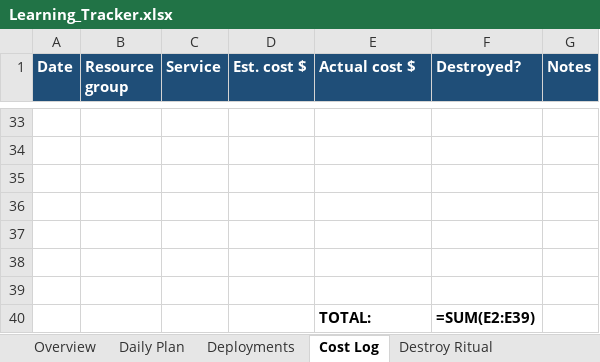
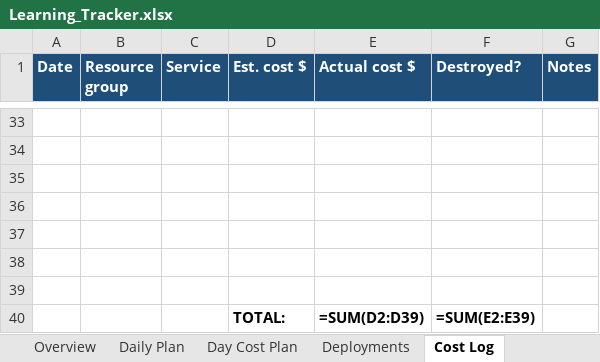
Before and after one commit to jnaveen-ds/Testing_end_to_end, an Excel workbook: docs/Learning_Tracker.xlsx, sheet Cost Log, drawn as a sheet; only a part is shown, gaps mark what is left out; values as stored, in another font and other column widths than the file's, no borders; formulas without a stored value are shown as written; removed rows and columns are numbered as before the commit, all else as after; the diff names each change by its address in the sheet, - before the commit and + after, or states it on an @@ line.

Commit message:
docs: per-day cost model in learning tracker (planned total ~$8.26)
- Day Cost Plan tab: every day with billed services, meter/rate,
  est. cost, cumulative total, free-tier status; total ~$8.26 with
  strict destroys; note on the ~$40-70 no-allowance equivalent
- Daily Plan tab now carries each day's estimated cost
- LEARNING_PLAN cost section aligned to the refined estimate
- outside-the-bracket items: only a custom domain (~$10-15/yr at a
  registrar) would cost outside Azure entirely - optional

Amp-Thread-ID: https://ampcode.com/threads/T-01a05297-fc2d-71c9-8b96-5c9c21d32891

```diff
--- a/docs/Learning_Tracker.xlsx (sheet Cost Log)
+++ b/docs/Learning_Tracker.xlsx (sheet Cost Log)
+sheet tab: Day Cost Plan
-row 40:  |  |  |  | TOTAL: | =SUM(E2:E39)
+row 40:  |  |  | TOTAL: | =SUM(D2:D39) | =SUM(E2:E39)
```
Also changed, not shown: sheet Daily Plan, sheet Overview, 2 other files.
